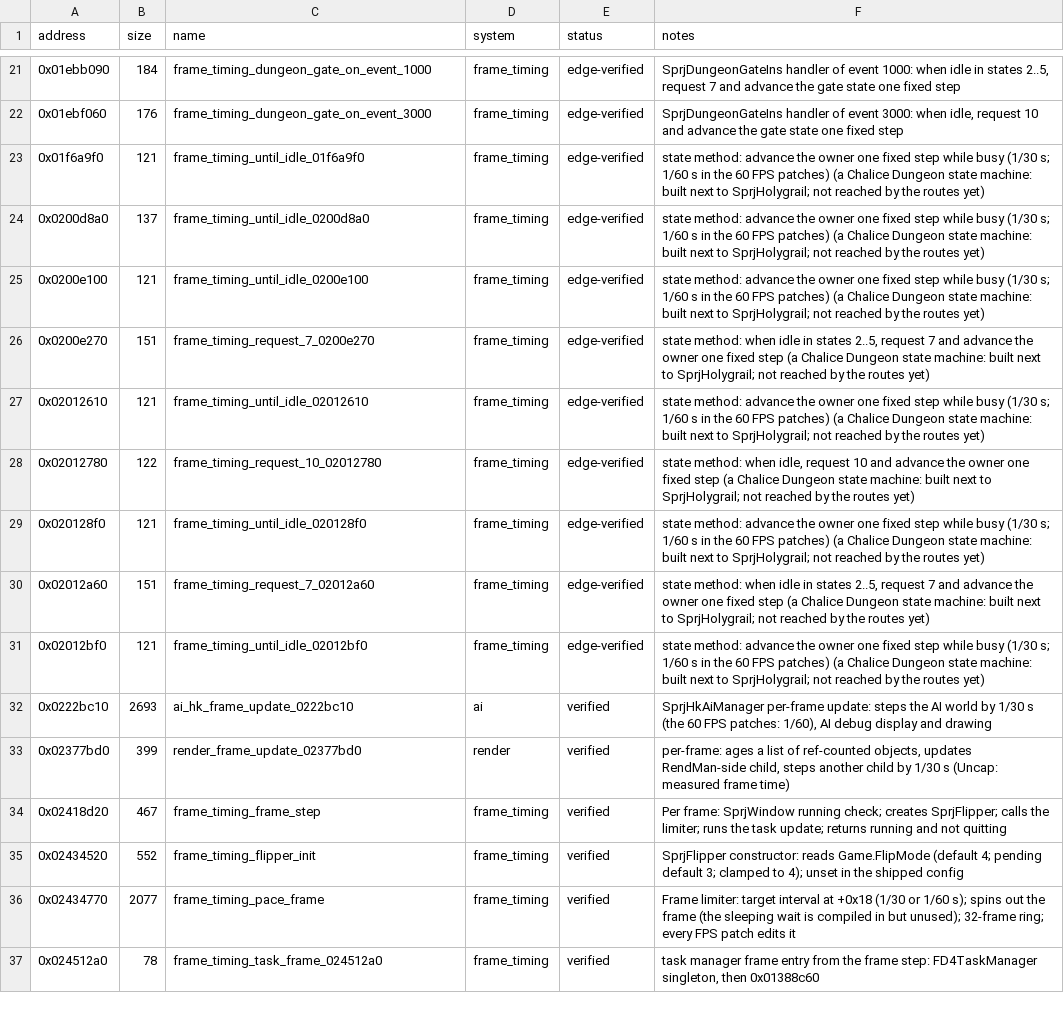
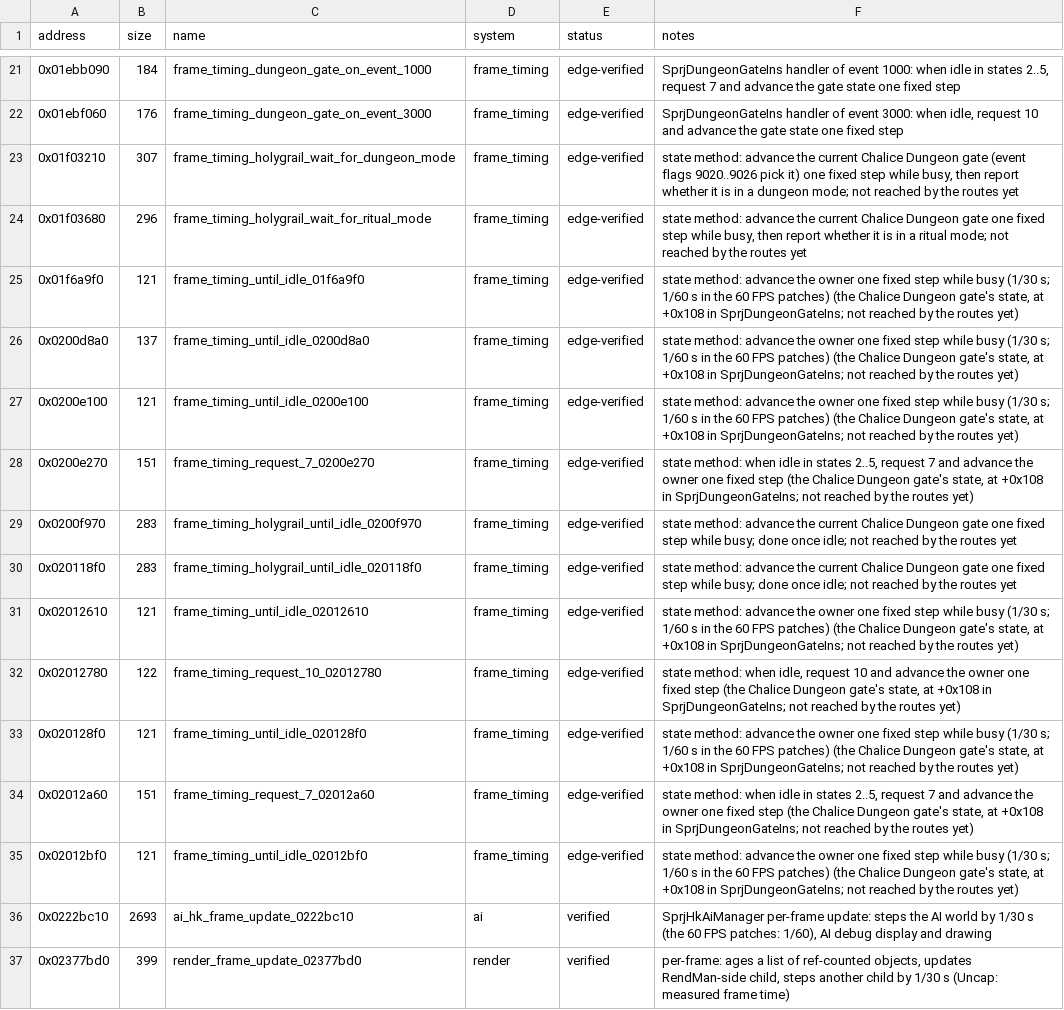
Before and after one commit to EzequielRindello/Paleblood, a CSV file: symbols/functions.csv, drawn as a sheet; only a part is shown, gaps mark what is left out; the shorter side is filled out with more unchanged rows; addresses are those after the commit; the diff names each change by its address in the sheet, - before the commit and + after, or states it on an @@ line.

```diff
--- a/symbols/functions.csv
+++ b/symbols/functions.csv
+row 23: 0x01f03210 | 307 | frame_timing_holygrail_wait_for_dungeon_mode | frame_timing | edge-verified | state method: advance the current Chalice Dungeon gate (event flags 9020..9026 pick it) one fixed step while busy, then report whether it is in a dungeon mode; not reached by the routes yet
+row 24: 0x01f03680 | 296 | frame_timing_holygrail_wait_for_ritual_mode | frame_timing | edge-verified | state method: advance the current Chalice Dungeon gate one fixed step while busy, then report whether it is in a ritual mode; not reached by the routes yet
-F25:F27 (notes): …FPS patches) (a Chalice Dungeon state machine: built next to SprjHolygrail; not reached…
+F25:F27 (notes): …FPS patches) (the Chalice Dungeon gate's state, at +0x108 in SprjDungeonGateIns; not reached…
-F28 (notes): …fixed step (a Chalice Dungeon state machine: built next to SprjHolygrail; not reached…
+F28 (notes): …fixed step (the Chalice Dungeon gate's state, at +0x108 in SprjDungeonGateIns; not reached…
+row 29: 0x0200f970 | 283 | frame_timing_holygrail_until_idle_0200f970 | frame_timing | edge-verified | state method: advance the current Chalice Dungeon gate one fixed step while busy; done once idle; not reached by the routes yet
+row 30: 0x020118f0 | 283 | frame_timing_holygrail_until_idle_020118f0 | frame_timing | edge-verified | state method: advance the current Chalice Dungeon gate one fixed step while busy; done once idle; not reached by the routes yet
-F31 (notes): …FPS patches) (a Chalice Dungeon state machine: built next to SprjHolygrail; not reached…
+F31 (notes): …FPS patches) (the Chalice Dungeon gate's state, at +0x108 in SprjDungeonGateIns; not reached…
-F32 (notes): …fixed step (a Chalice Dungeon state machine: built next to SprjHolygrail; not reached…
+F32 (notes): …fixed step (the Chalice Dungeon gate's state, at +0x108 in SprjDungeonGateIns; not reached…
-F33 (notes): …FPS patches) (a Chalice Dungeon state machine: built next to SprjHolygrail; not reached…
+F33 (notes): …FPS patches) (the Chalice Dungeon gate's state, at +0x108 in SprjDungeonGateIns; not reached…
-F34 (notes): …fixed step (a Chalice Dungeon state machine: built next to SprjHolygrail; not reached…
+F34 (notes): …fixed step (the Chalice Dungeon gate's state, at +0x108 in SprjDungeonGateIns; not reached…
-F35 (notes): …FPS patches) (a Chalice Dungeon state machine: built next to SprjHolygrail; not reached…
+F35 (notes): …FPS patches) (the Chalice Dungeon gate's state, at +0x108 in SprjDungeonGateIns; not reached…
```
Also changed, not shown: game/hooks.csv, symbols/reviews.csv, 6 other files.
